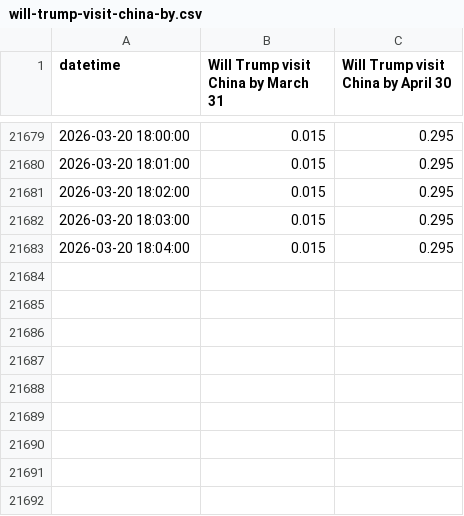
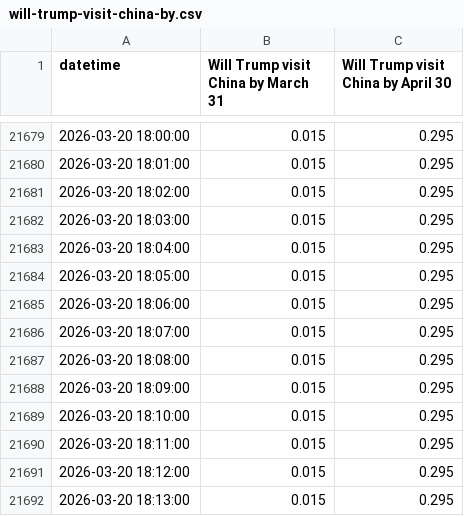
Before and after one commit to DarkSide-Moon/IronDashboard-data, a CSV file: polymarket_data/will-trump-visit-china-by.csv, drawn as a sheet; only a part is shown, gaps mark what is left out; the diff names each change by its address in the sheet, - before the commit and + after, or states it on an @@ line.

```diff
--- a/polymarket_data/will-trump-visit-china-by.csv
+++ b/polymarket_data/will-trump-visit-china-by.csv
+row 21684: 2026-03-20 18:05:00 | 0.015 | 0.295
+row 21685: 2026-03-20 18:06:00 | 0.015 | 0.295
+row 21686: 2026-03-20 18:07:00 | 0.015 | 0.295
+row 21687: 2026-03-20 18:08:00 | 0.015 | 0.295
+row 21688: 2026-03-20 18:09:00 | 0.015 | 0.295
+row 21689: 2026-03-20 18:10:00 | 0.015 | 0.295
+row 21690: 2026-03-20 18:11:00 | 0.015 | 0.295
+row 21691: 2026-03-20 18:12:00 | 0.015 | 0.295
+row 21692: 2026-03-20 18:13:00 | 0.015 | 0.295
```
Also changed, not shown: polymarket_data/us-iran-nuclear-deal-before-2027.csv, polymarket_data/will-the-iranian-regime-fall-by-june-30.csv, 4 other files.
